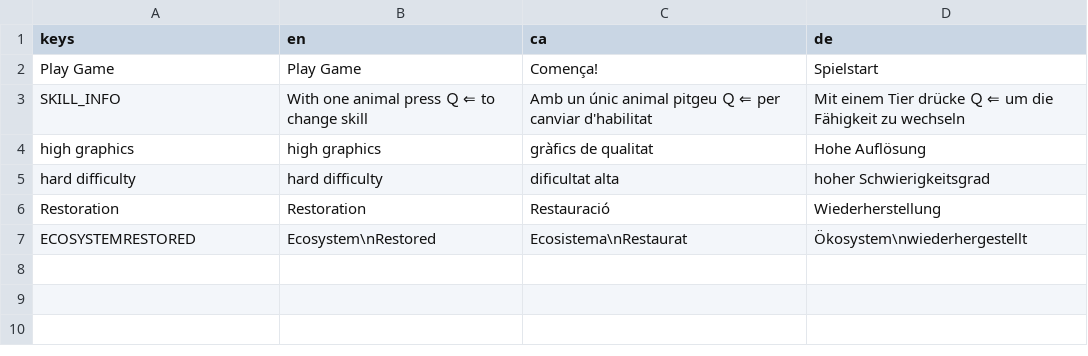
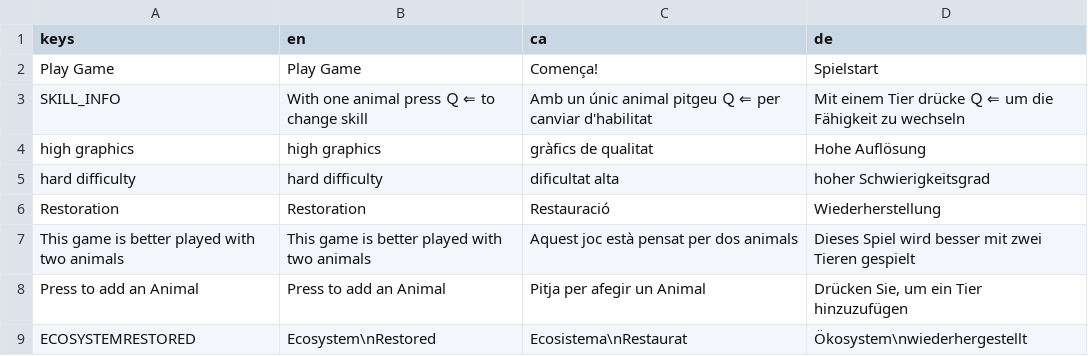
Before and after one commit to quimnuss/pflower, a CSV file: i18n/pflower_i18n.csv, drawn as a sheet.

```diff
--- a/i18n/pflower_i18n.csv
+++ b/i18n/pflower_i18n.csv
@@ -6,2 +6,4 @@ hard difficulty,hard difficulty,dificultat alta,hoher Schwierigkeitsgrad
 Restoration,Restoration,Restauració,Wiederherstellung
+This game is better played with two animals,This game is better played with two animals,Aquest joc està pensat per dos animals,Dieses Spiel wird besser mit zwei Tieren gespielt
+Press to add an Animal,Press to add an Animal,Pitja per afegir un Animal,"Drücken Sie, um ein Tier hinzuzufügen"
 ECOSYSTEMRESTORED,Ecosystem\nRestored,Ecosistema\nRestaurat,Ökosystem\nwiederhergestellt
```
Also changed, not shown: 7 other files.
